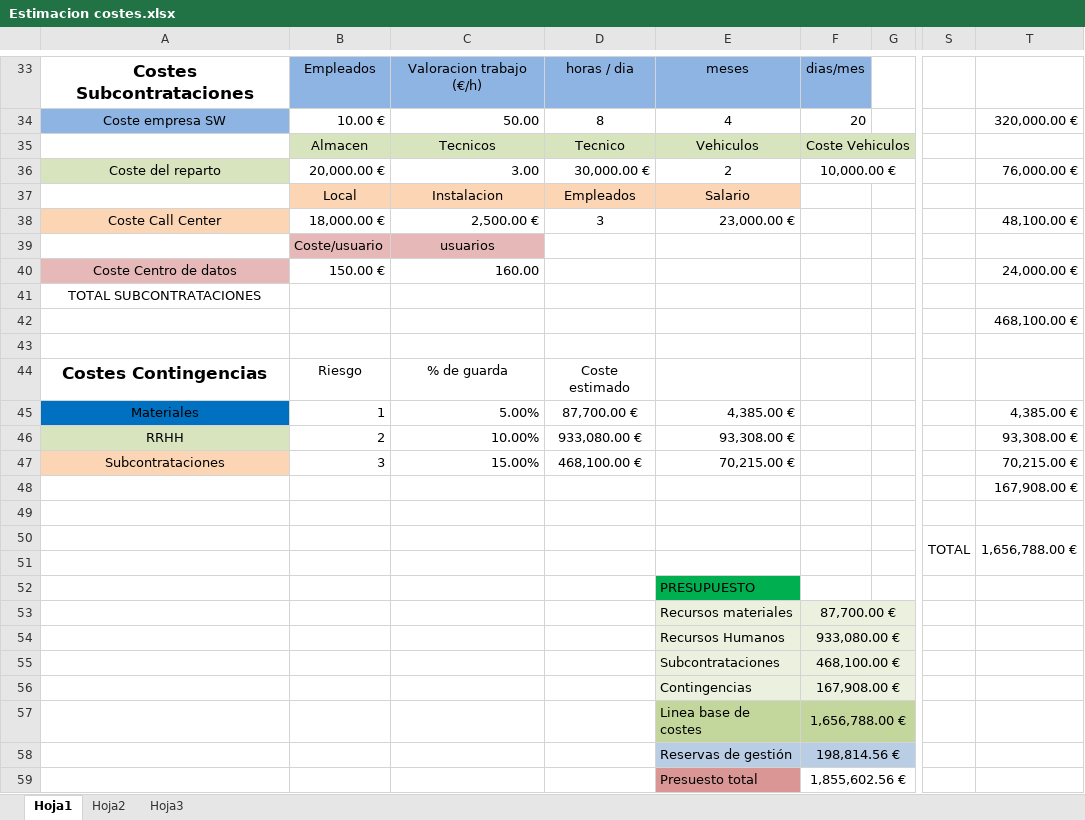
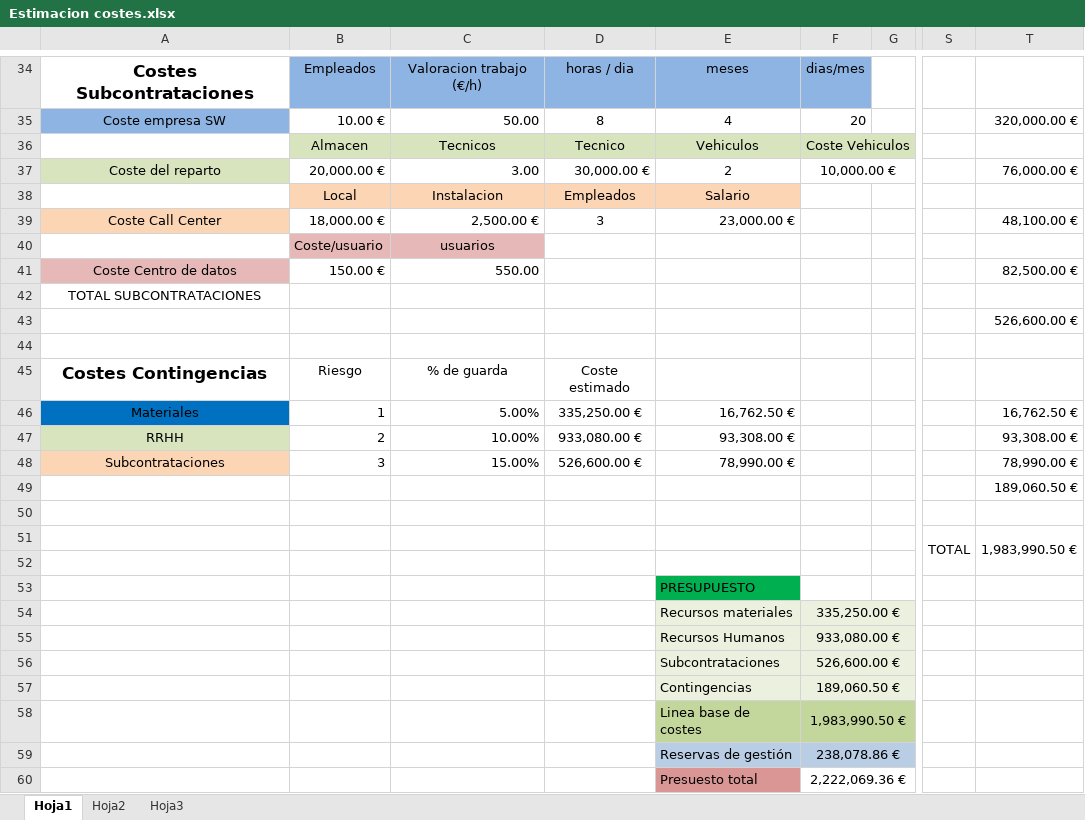
Before and after one commit to galledohm/Gestion_Proyectos, an Excel workbook: Documentos_generados/5. Costes y Justificación técnica/Estimacion costes.xlsx, sheet Hoja1, drawn as a sheet; only a part is shown, gaps mark what is left out; values as stored, in another font and other column widths than the file's, no borders; addresses are those after the commit; the diff covers the shown part only; the diff names each change by its address in the sheet, - before the commit and + after, or states it on an @@ line.

```diff
--- a/Documentos_generados/5. Costes y Justificación técnica/Estimacion costes.xlsx (sheet Hoja1)
+++ b/Documentos_generados/5. Costes y Justificación técnica/Estimacion costes.xlsx (sheet Hoja1)
-C41: 160.00
+C41: 550.00
-T41: 24,000.00 €
+T41: 82,500.00 €
-T43: 468,100.00 €
+T43: 526,600.00 €
-D46: 87,700.00 €
+D46: 335,250.00 €
-E46: 4,385.00 €
+E46: 16,762.50 €
-T46: 4,385.00 €
+T46: 16,762.50 €
-D48: 468,100.00 €
+D48: 526,600.00 €
-E48: 70,215.00 €
+E48: 78,990.00 €
-T48: 70,215.00 €
+T48: 78,990.00 €
-T49: 167,908.00 €
+T49: 189,060.50 €
-T51: 1,656,788.00 €
+T51: 1,983,990.50 €
-F54: 87,700.00 €
+F54: 335,250.00 €
-F56: 468,100.00 €
+F56: 526,600.00 €
-F57: 167,908.00 €
+F57: 189,060.50 €
-F58: 1,656,788.00 €
+F58: 1,983,990.50 €
-F59: 198,814.56 €
+F59: 238,078.86 €
-F60: 1,855,602.56 €
+F60: 2,222,069.36 €
```
Also changed, not shown: 1 added row, 14 edited cells and cell formats elsewhere in this sheet, formulas that keep their value, 1 other file.
